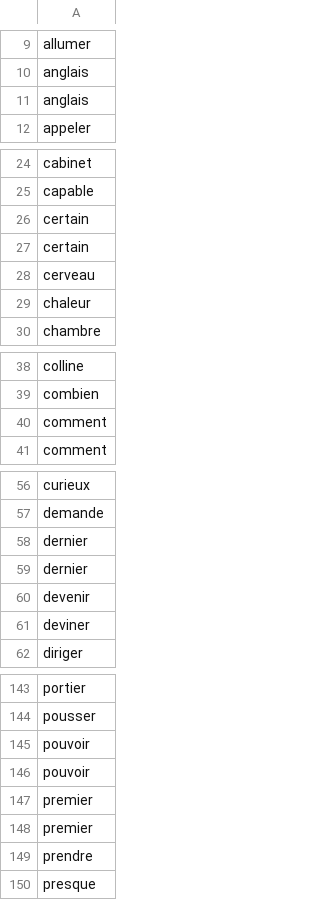
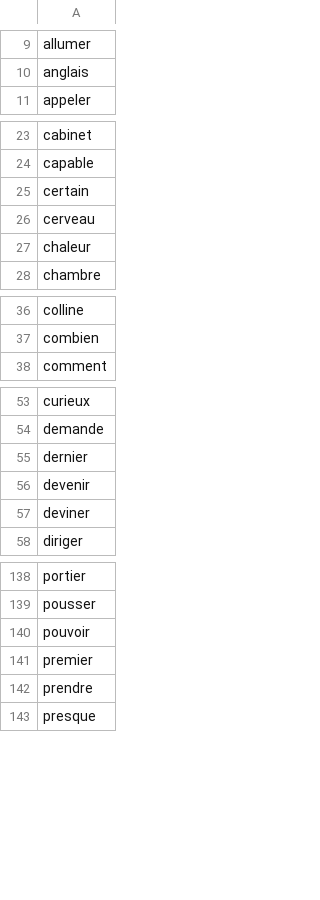
Before and after one commit to CitelisIT/Claudle, a CSV file: Databases/francais/dico7.csv, drawn as a sheet; only a part is shown, gaps mark what is left out; the diff covers the shown part only; the diff names each change by its address in the sheet, - before the commit and + after, or states it on an @@ line.

```diff
--- a/Databases/francais/dico7.csv
+++ b/Databases/francais/dico7.csv
-row 11: anglais
-row 27: certain
-row 40: comment
-row 58: dernier
-row 146: pouvoir
-row 147: premier
```
Also changed, not shown: 3 removed rows elsewhere in this file, Databases/francais/dico4.csv, Databases/francais/dico5.csv, 4 other files.
